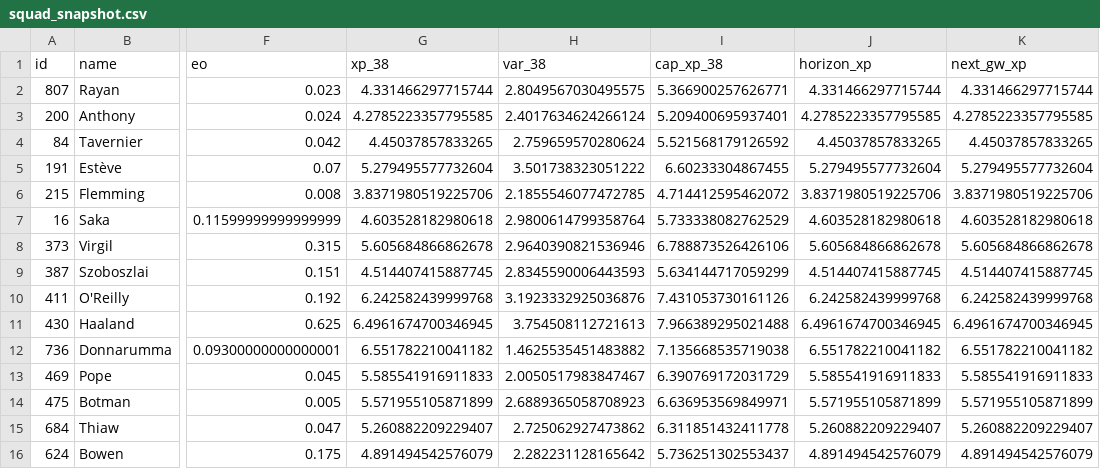
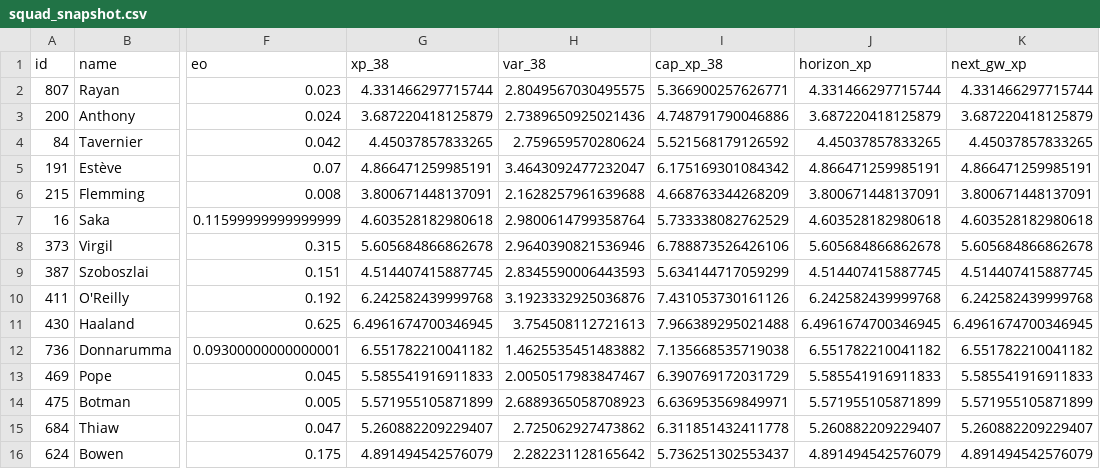
Before and after one commit to truong-tt/fpl-ml-manager, a CSV file: data/processed/squad_snapshot.csv, drawn as a sheet; only a part is shown, gaps mark what is left out; the diff names each change by its address in the sheet, - before the commit and + after, or states it on an @@ line.

```diff
--- a/data/processed/squad_snapshot.csv
+++ b/data/processed/squad_snapshot.csv
-G3 (xp_38): 4.2785223357795585
+G3 (xp_38): 3.687220418125879
-H3 (var_38): 2.4017634624266124
+H3 (var_38): 2.7389650925021436
-I3 (cap_xp_38): 5.209400695937401
+I3 (cap_xp_38): 4.748791790046886
-J3 (horizon_xp): 4.2785223357795585
+J3 (horizon_xp): 3.687220418125879
-K3 (next_gw_xp): 4.2785223357795585
+K3 (next_gw_xp): 3.687220418125879
-G5 (xp_38): 5.279495577732604
+G5 (xp_38): 4.866471259985191
-H5 (var_38): 3.501738323051222
+H5 (var_38): 3.4643092477232047
-I5 (cap_xp_38): 6.60233304867455
+I5 (cap_xp_38): 6.175169301084342
-J5 (horizon_xp): 5.279495577732604
+J5 (horizon_xp): 4.866471259985191
-K5 (next_gw_xp): 5.279495577732604
+K5 (next_gw_xp): 4.866471259985191
-G6 (xp_38): 3.8371980519225706
+G6 (xp_38): 3.800671448137091
-H6 (var_38): 2.1855546077472785
+H6 (var_38): 2.1628257961639688
-I6 (cap_xp_38): 4.714412595462072
+I6 (cap_xp_38): 4.668763344268209
-J6 (horizon_xp): 3.8371980519225706
+J6 (horizon_xp): 3.800671448137091
-K6 (next_gw_xp): 3.8371980519225706
+K6 (next_gw_xp): 3.800671448137091
```
Also changed, not shown: data/fixture_lambdas.csv, data/fixtures.csv, 4 other files.
